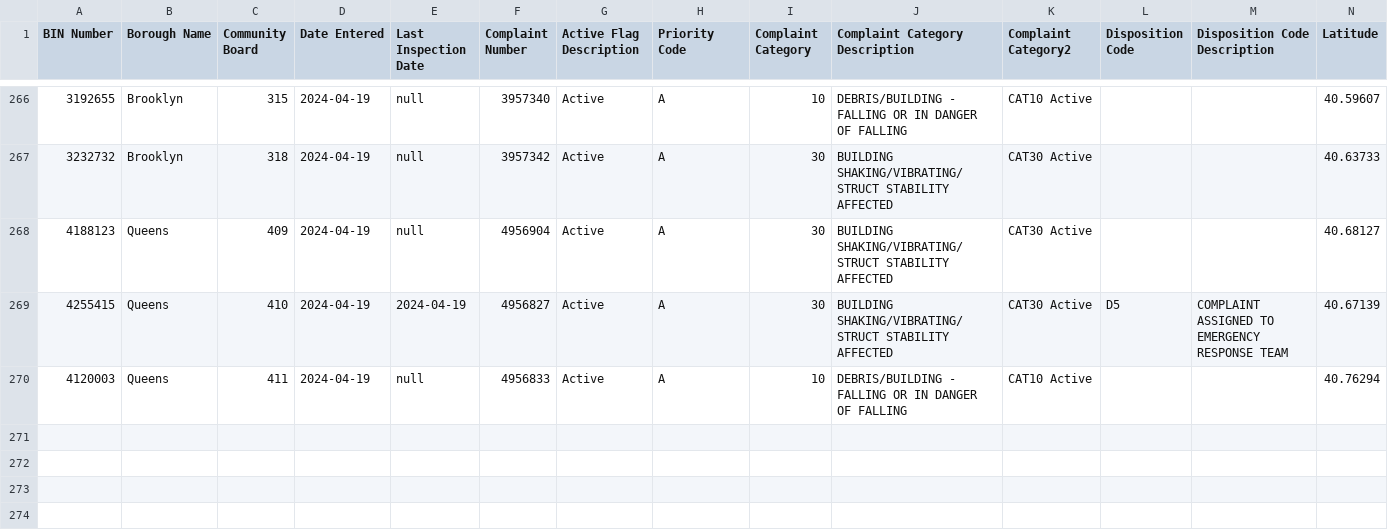
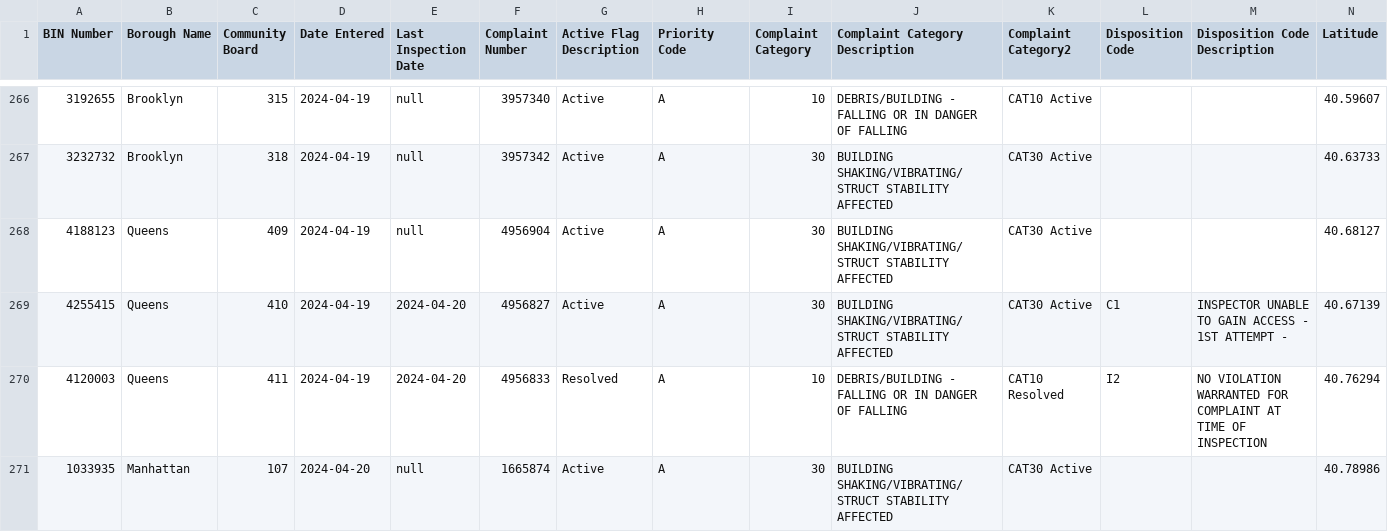
Before and after one commit to NYCDOB/EarthquakeComplaints, a CSV file: data/EarthquakeComplaints.csv, drawn as a sheet; only a part is shown, gaps mark what is left out; rows hold the shown columns only; the diff covers the shown part only; the diff names each change by its address in the sheet, - before the commit and + after, or states it on an @@ line.

Commit message:
commit from script Sun 04/21/2024  6:59:48.50, 273 rows

```diff
--- a/data/EarthquakeComplaints.csv
+++ b/data/EarthquakeComplaints.csv
-E269 (Last Inspection Date): 2024-04-19
+E269 (Last Inspection Date): 2024-04-20
-L269 (Disposition Code): D5
+L269 (Disposition Code): C1
-M269 (Disposition Code Description): COMPLAINT ASSIGNED TO EMERGENCY RESPONSE TEAM
+M269 (Disposition Code Description): INSPECTOR UNABLE TO GAIN ACCESS - 1ST ATTEMPT -
-E270 (Last Inspection Date): null
+E270 (Last Inspection Date): 2024-04-20
-G270 (Active Flag Description): Active
+G270 (Active Flag Description): Resolved
-K270 (Complaint Category2): CAT10 Active
+K270 (Complaint Category2): CAT10 Resolved
-L270 (Disposition Code): (empty)
+L270 (Disposition Code): I2
-M270 (Disposition Code Description): (empty)
+M270 (Disposition Code Description): NO VIOLATION WARRANTED FOR COMPLAINT AT TIME OF INSPECTION
+row 271: 1033935 | Manhattan | 107 | 2024-04-20 | null | 1665874 | Active | A | 30 | BUILDING SHAKING/VIBRATING/STRUCT STABILITY AFFECTED | CAT30 Active |  |  | 40.78986
```
Also changed, not shown: 2 added rows and 10 edited cells elsewhere in this file.
